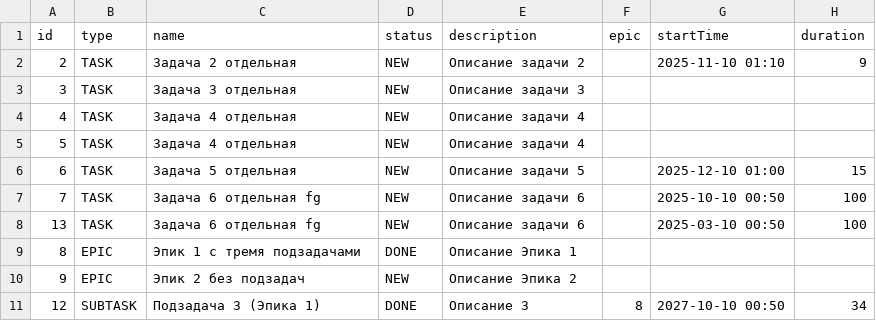
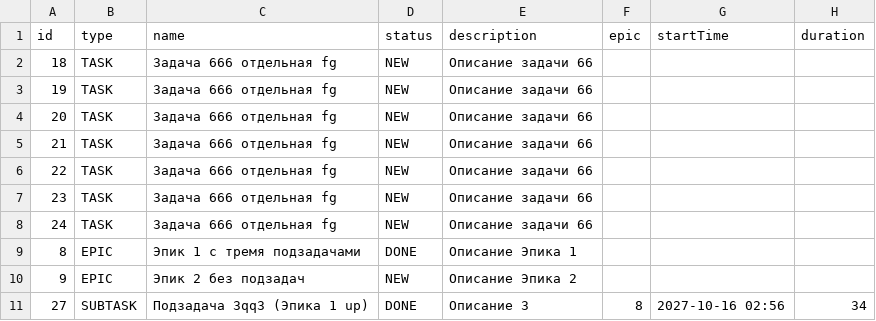
Before and after one commit to LyutovSergey/java-kanban, a CSV file: dataTaskManager.csv, drawn as a sheet.

```diff
--- a/dataTaskManager.csv
+++ b/dataTaskManager.csv
@@ -1,11 +1,11 @@
 id,type,name,status,description,epic,startTime,duration
-2,TASK,Задача 2 отдельная,NEW,Описание задачи 2,,2025-11-10 01:10,9
-3,TASK,Задача 3 отдельная,NEW,Описание задачи 3,,,
-4,TASK,Задача 4 отдельная,NEW,Описание задачи 4,,,
-5,TASK,Задача 4 отдельная,NEW,Описание задачи 4,,,
-6,TASK,Задача 5 отдельная,NEW,Описание задачи 5,,2025-12-10 01:00,15
-7,TASK,Задача 6 отдельная fg,NEW,Описание задачи 6,,2025-10-10 00:50,100
-13,TASK,Задача 6 отдельная fg,NEW,Описание задачи 6,,2025-03-10 00:50,100
+18,TASK,Задача 666 отдельная fg,NEW,Описание задачи 66,,,
+19,TASK,Задача 666 отдельная fg,NEW,Описание задачи 66,,,
+20,TASK,Задача 666 отдельная fg,NEW,Описание задачи 66,,,
+21,TASK,Задача 666 отдельная fg,NEW,Описание задачи 66,,,
+22,TASK,Задача 666 отдельная fg,NEW,Описание задачи 66,,,
+23,TASK,Задача 666 отдельная fg,NEW,Описание задачи 66,,,
+24,TASK,Задача 666 отдельная fg,NEW,Описание задачи 66,,,
 8,EPIC,Эпик 1 c тремя подзадачами,DONE,Описание Эпика 1,,,
 9,EPIC,Эпик 2 без подзадач ,NEW,Описание Эпика 2,,,
-12,SUBTASK,Подзадача 3 (Эпика 1),DONE,Описание 3,8,2027-10-10 00:50,34
+27,SUBTASK,Подзадача 3qq3 (Эпика 1 up),DONE,Описание 3,8,2027-10-16 02:56,34
```
Also changed, not shown: 6 other files.
